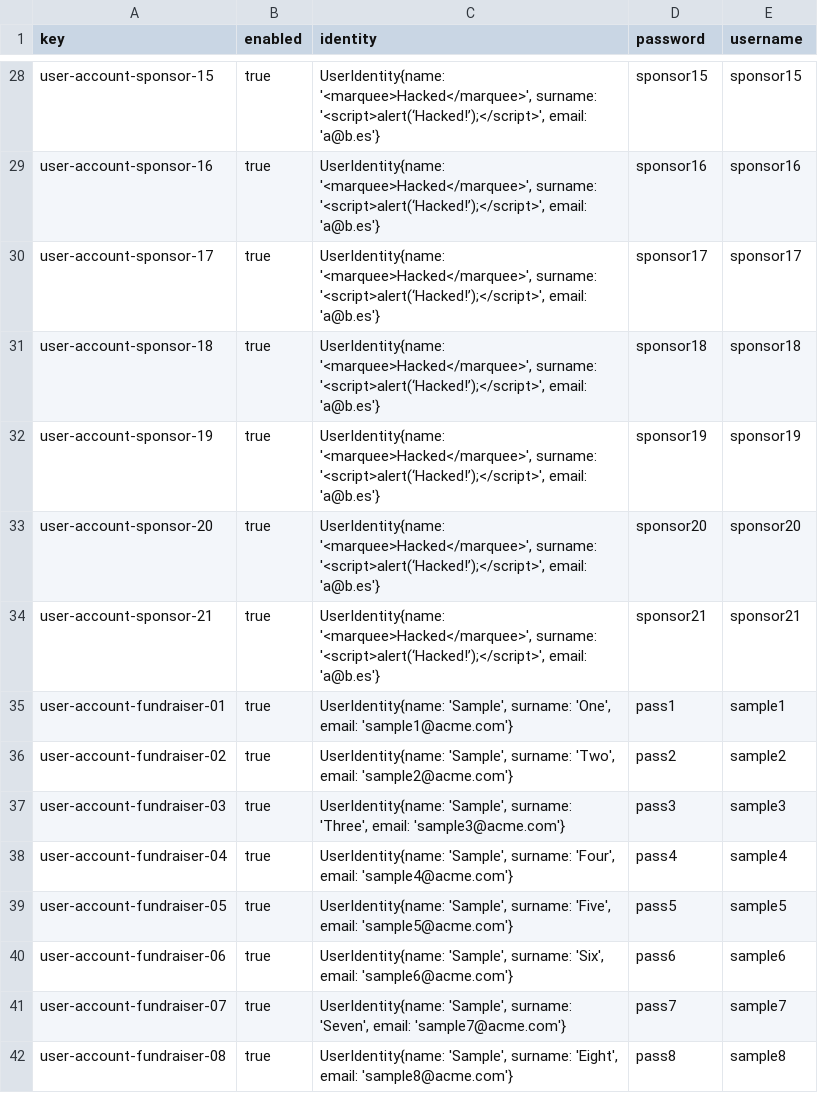
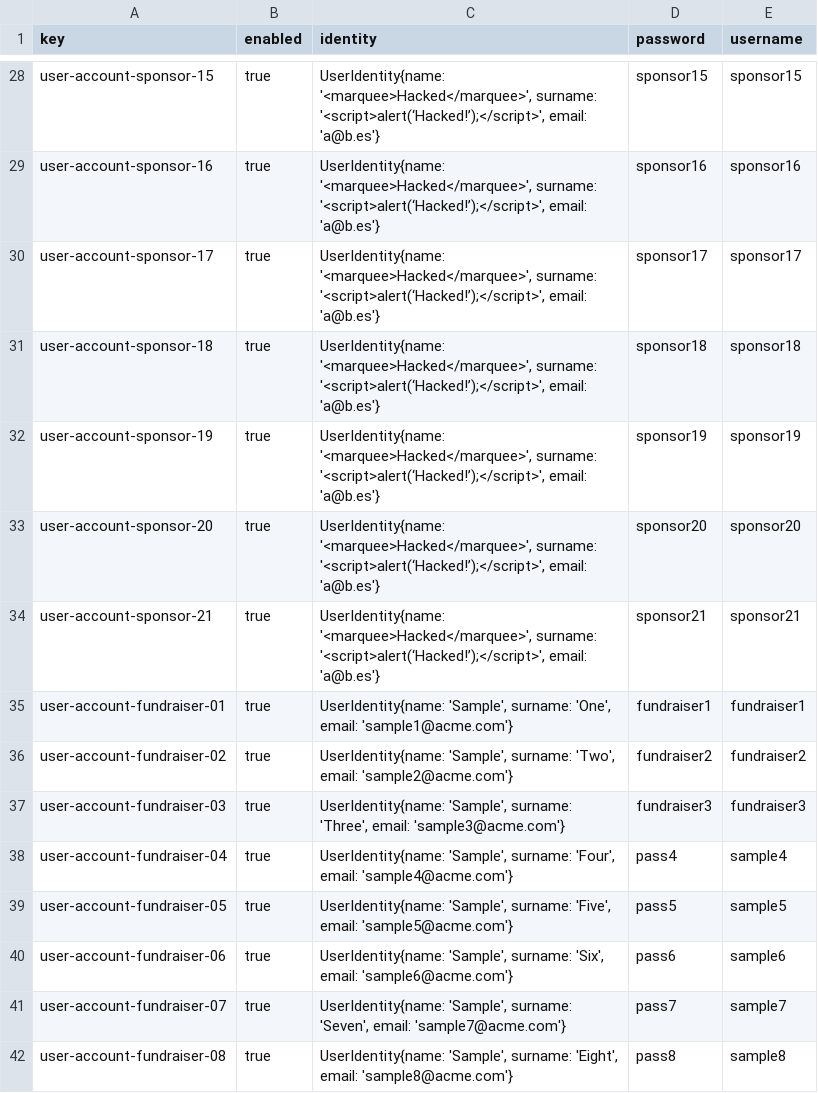
Before and after one commit to G063/Acme-Starters-C, a CSV file: src/main/resources/WEB-INF/data/sample/batch-01/user-account.csv, drawn as a sheet; only a part is shown, gaps mark what is left out.

Commit message:
Requisito 6 arreglo

```diff
--- a/src/main/resources/WEB-INF/data/sample/batch-01/user-account.csv
+++ b/src/main/resources/WEB-INF/data/sample/batch-01/user-account.csv
@@ -34,5 +34,5 @@ user-account-sponsor-20,true,"UserIdentity{name: '<marquee>Hacked</marquee>', su
 user-account-sponsor-21,true,"UserIdentity{name: '<marquee>Hacked</marquee>', surname: '<script>alert(‘Hacked!’);</script>', email: 'a@b.es'}",sponsor21,sponsor21
-user-account-fundraiser-01,true,"UserIdentity{name: 'Sample', surname: 'One', email: 'sample1@acme.com'}",pass1,sample1
-user-account-fundraiser-02,true,"UserIdentity{name: 'Sample', surname: 'Two', email: 'sample2@acme.com'}",pass2,sample2
-user-account-fundraiser-03,true,"UserIdentity{name: 'Sample', surname: 'Three', email: 'sample3@acme.com'}",pass3,sample3
+user-account-fundraiser-01,true,"UserIdentity{name: 'Sample', surname: 'One', email: 'sample1@acme.com'}",fundraiser1,fundraiser1
+user-account-fundraiser-02,true,"UserIdentity{name: 'Sample', surname: 'Two', email: 'sample2@acme.com'}",fundraiser2,fundraiser2
+user-account-fundraiser-03,true,"UserIdentity{name: 'Sample', surname: 'Three', email: 'sample3@acme.com'}",fundraiser3,fundraiser3
 user-account-fundraiser-04,true,"UserIdentity{name: 'Sample', surname: 'Four', email: 'sample4@acme.com'}",pass4,sample4
```
